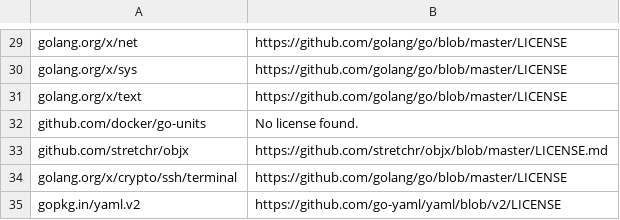
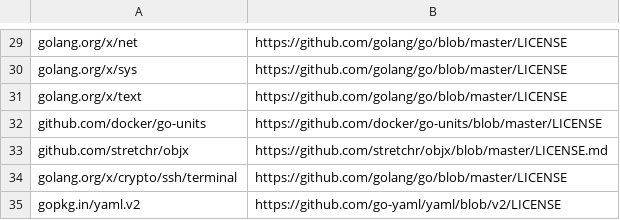
Before and after one commit to 3DSIM/organization-goclient, a CSV file: licenses.csv, drawn as a sheet; only a part is shown, gaps mark what is left out.

```diff
--- a/licenses.csv
+++ b/licenses.csv
@@ -31,3 +31,3 @@ golang.org/x/sys,https://github.com/golang/go/blob/master/LICENSE
 golang.org/x/text,https://github.com/golang/go/blob/master/LICENSE
-github.com/docker/go-units,No license found.
+github.com/docker/go-units,https://github.com/docker/go-units/blob/master/LICENSE
 github.com/stretchr/objx,https://github.com/stretchr/objx/blob/master/LICENSE.md
```
Also changed, not shown: 1 other file.
